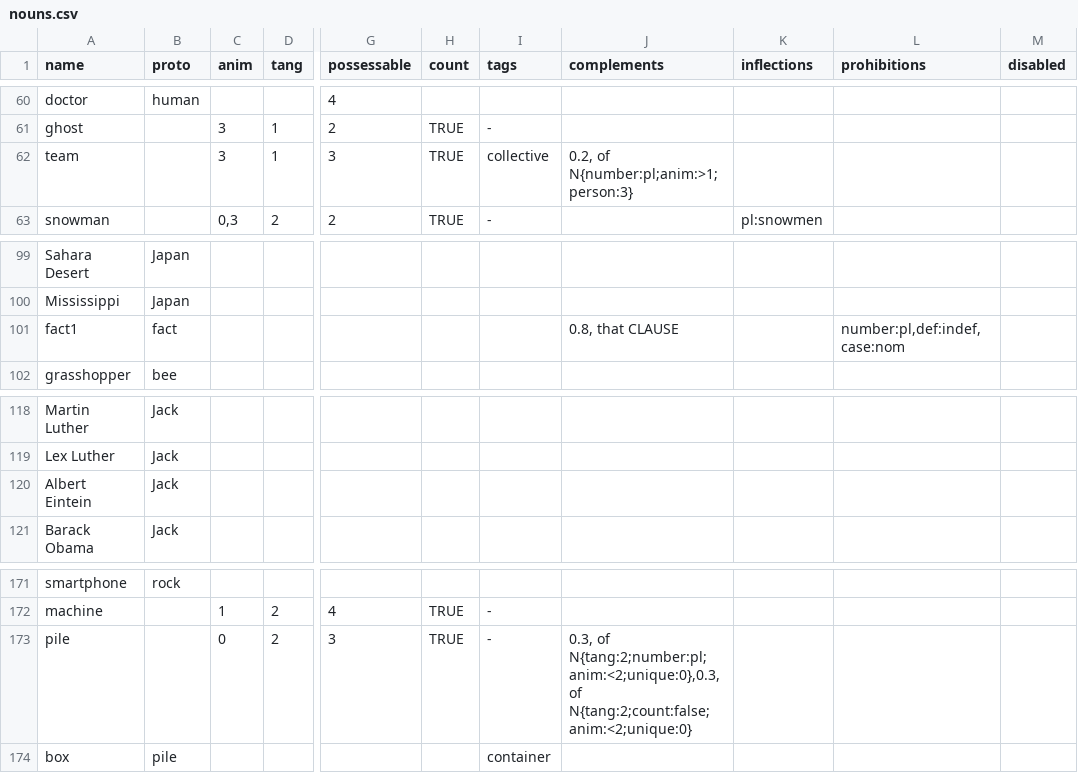
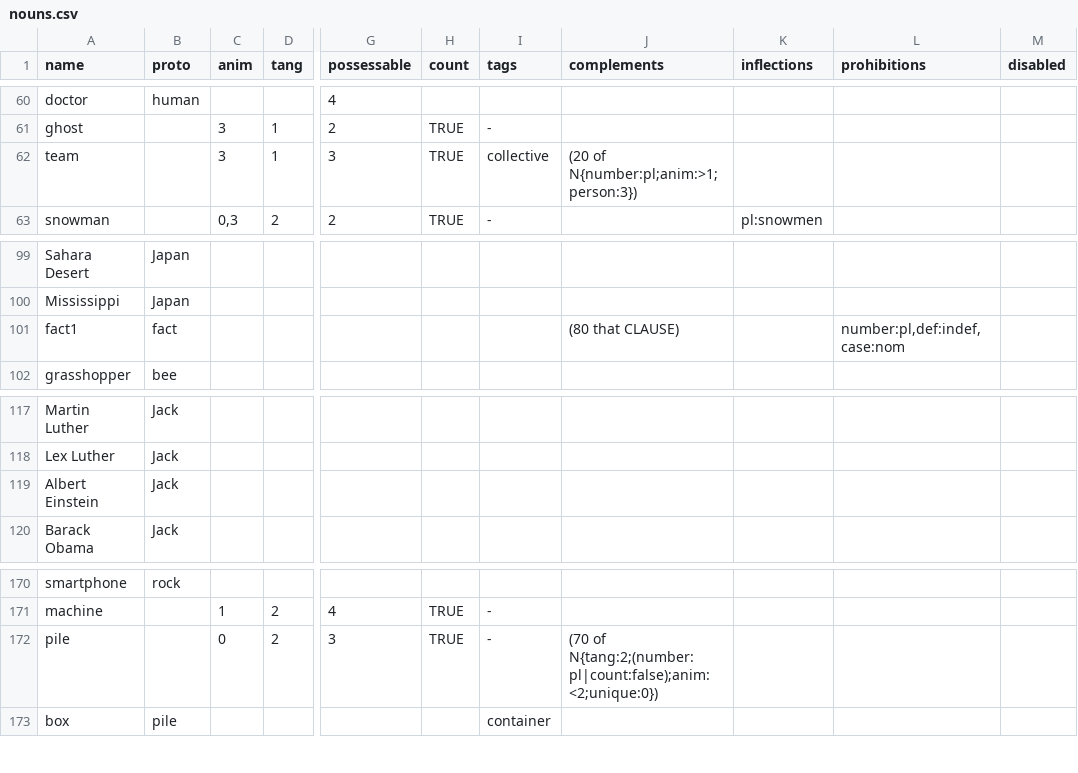
Before and after one commit to Lomacar/Random-Sentence-Generator, a CSV file: csv/nouns.csv, drawn as a sheet; only a part is shown, gaps mark what is left out; addresses are those after the commit; the diff covers the shown part only; the diff names each change by its address in the sheet, - before the commit and + after, or states it on an @@ line.

Commit message:
New complement system is mostly working.

```diff
--- a/csv/nouns.csv
+++ b/csv/nouns.csv
-J62 (complements): 0.2, of N{number:pl;anim:>1;person:3}
+J62 (complements): (20 of N{number:pl;anim:>1;person:3})
-J101 (complements): 0.8, that CLAUSE
+J101 (complements): (80 that CLAUSE)
-A119 (name): Albert Eintein
+A119 (name): Albert Einstein
-J172 (complements): 0.3, of N{tang:2;number:pl;anim:<2;unique:0},0.3, of N{tang:2;count:false;anim:<2;unique:0}
+J172 (complements): (70 of N{tang:2;(number:pl|count:false);anim:<2;unique:0})
```
Also changed, not shown: 2 added rows, 1 removed row and 7 edited cells elsewhere in this file, 4 other files.
